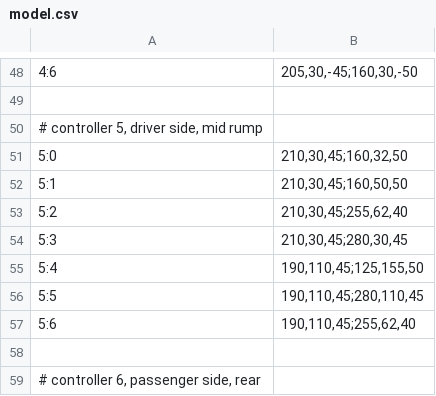
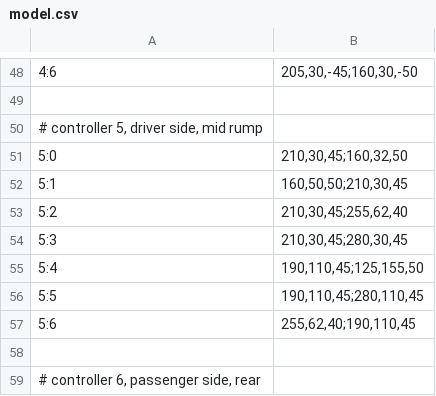
Before and after one commit to mbacarella/kindredspirit, a CSV file: model.csv, drawn as a sheet; only a part is shown, gaps mark what is left out.

```diff
--- a/model.csv
+++ b/model.csv
@@ -51,3 +51,3 @@
 5:0|210,30,45;160,32,50
-5:1|210,30,45;160,50,50
+5:1|160,50,50;210,30,45
 5:2|210,30,45;255,62,40
@@ -56,3 +56,3 @@
 5:5|190,110,45;280,110,45
-5:6|190,110,45;255,62,40
+5:6|255,62,40;190,110,45
 
```
Also changed, not shown: 2 other files.
